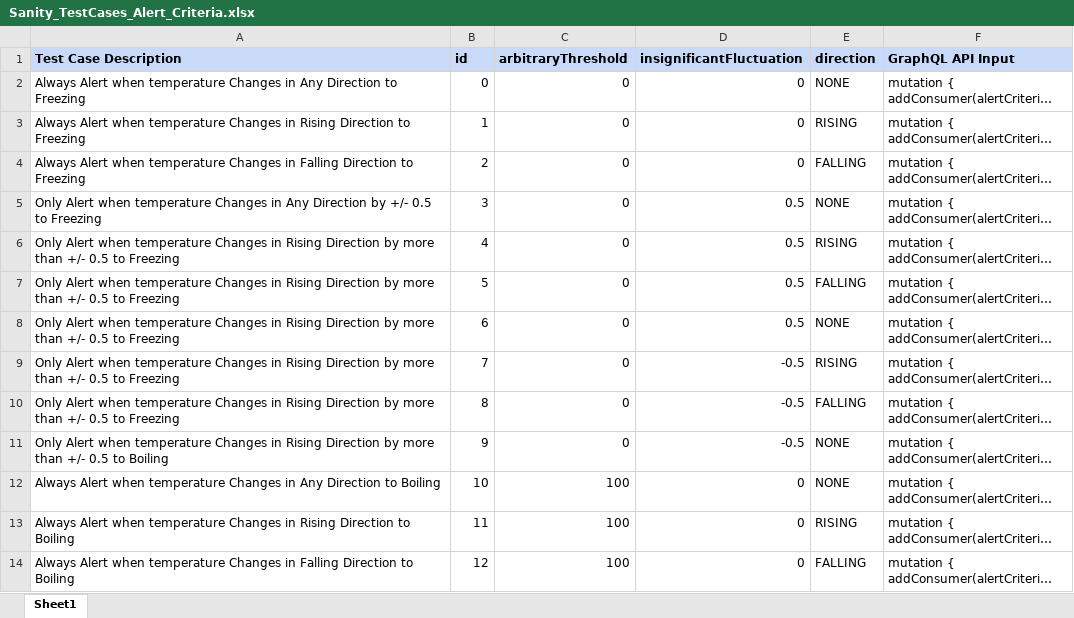
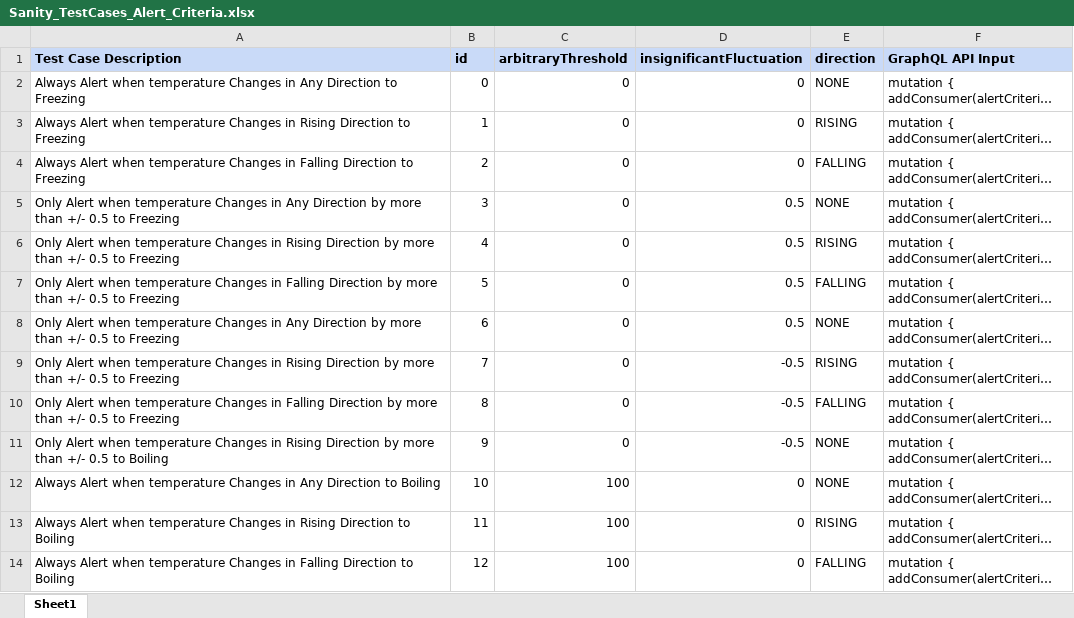
Before and after one commit to daviddelavega/TestAssignment, an Excel workbook: Sanity_TestCases_Alert_Criteria.xlsx, sheet Sheet1, drawn as a sheet; only a part is shown; long unchanged cells end in …; values as stored, in another font and other column widths than the file's, no borders; charts and pictures not drawn; the diff covers the shown part only; the diff names each change by its address in the sheet, - before the commit and + after, or states it on an @@ line.

```diff
--- a/Sanity_TestCases_Alert_Criteria.xlsx (sheet Sheet1)
+++ b/Sanity_TestCases_Alert_Criteria.xlsx (sheet Sheet1)
-A5 (Test Case Description): …Direction by +/- 0.5…
+A5 (Test Case Description): …Direction by more than +/- 0.5…
-A7 (Test Case Description): …Changes in Rising Direction by…
+A7 (Test Case Description): …Changes in Falling Direction by…
-A8 (Test Case Description): …Changes in Rising Direction by…
+A8 (Test Case Description): …Changes in Any Direction by…
-A10 (Test Case Description): …Changes in Rising Direction by…
+A10 (Test Case Description): …Changes in Falling Direction by…
```
Also changed, not shown: 9 edited cells elsewhere in this sheet, 22 other files.
